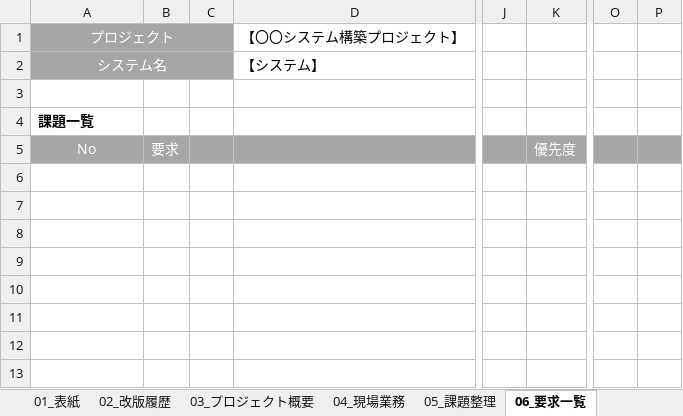
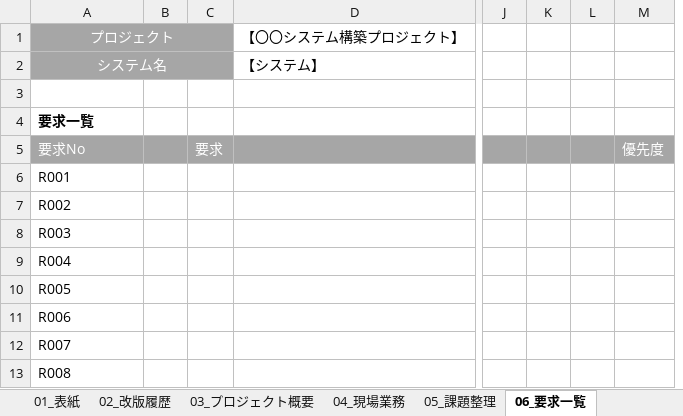
Before and after one commit to florianseto/BusinessAutomationTools, an Excel workbook: Template/BusinessAutomationTools_Template.xlsx, sheet 06_要求一覧, drawn as a sheet; only a part is shown, gaps mark what is left out; values as stored, in another font and other column widths than the file's, no borders; removed rows and columns are numbered as before the commit, all else as after; rows hold the shown columns only; the diff names each change by its address in the sheet, - before the commit and + after, or states it on an @@ line.

```diff
--- a/Template/BusinessAutomationTools_Template.xlsx (sheet 06_要求一覧)
+++ b/Template/BusinessAutomationTools_Template.xlsx (sheet 06_要求一覧)
+column B, empty
-column C, empty
+column K, empty
+column L, empty
-column O, empty
-column P, empty
-A4: 課題一覧
+A4: 要求一覧
-A5: No
+A5: 要求No
-A5 alignment: center
+A5 alignment: left
+row 6: R001
+row 7: R002
+row 8: R003
+row 9: R004
+row 10: R005
+row 11: R006
+row 12: R007
+row 13: R008
```
Also changed, not shown: sheet 07_機能一覧, sheet 13_非機能要件, sheet 15_テスト方針, sheet 09_画面設計, sheet 05_課題整理, sheet 08_業務フロー, 3 more sheets, 9 other files.
